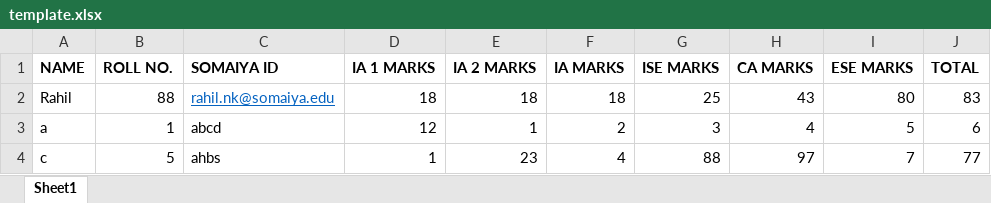
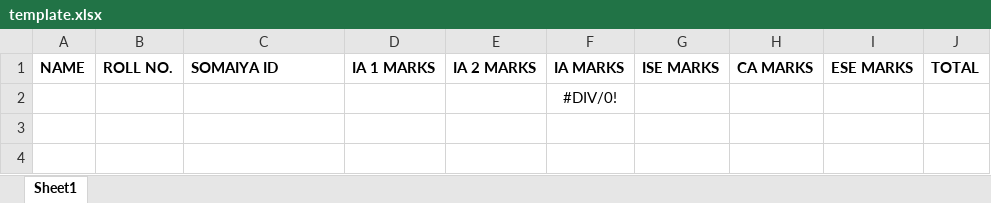
Before and after one commit to RahilKothari9/GradeInsightDeploy, an Excel workbook: uploads/template.xlsx, sheet Sheet1, drawn as a sheet; values as stored, in another font and other column widths than the file's, no borders; removed rows and columns are numbered as before the commit, all else as after; the diff names each change by its address in the sheet, - before the commit and + after, or states it on an @@ line.

```diff
--- a/uploads/template.xlsx (sheet Sheet1)
+++ b/uploads/template.xlsx (sheet Sheet1)
-row 2: Rahil | 88 | rahil.nk@somaiya.edu | 18 | 18 | 18 | 25 | 43 | 80 | 83
-row 3: a | 1 | abcd | 12 | 1 | 2 | 3 | 4 | 5 | 6
-row 4: c | 5 | ahbs | 1 | 23 | 4 | 88 | 97 | 7 | 77
+row 2:  |  |  |  |  | #DIV/0!
```
Also changed, not shown: 2 other files.
